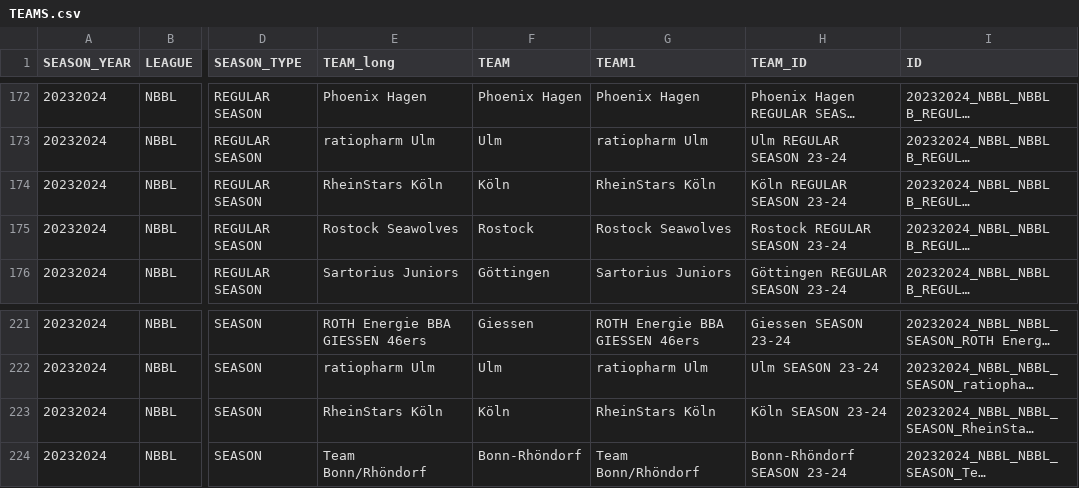
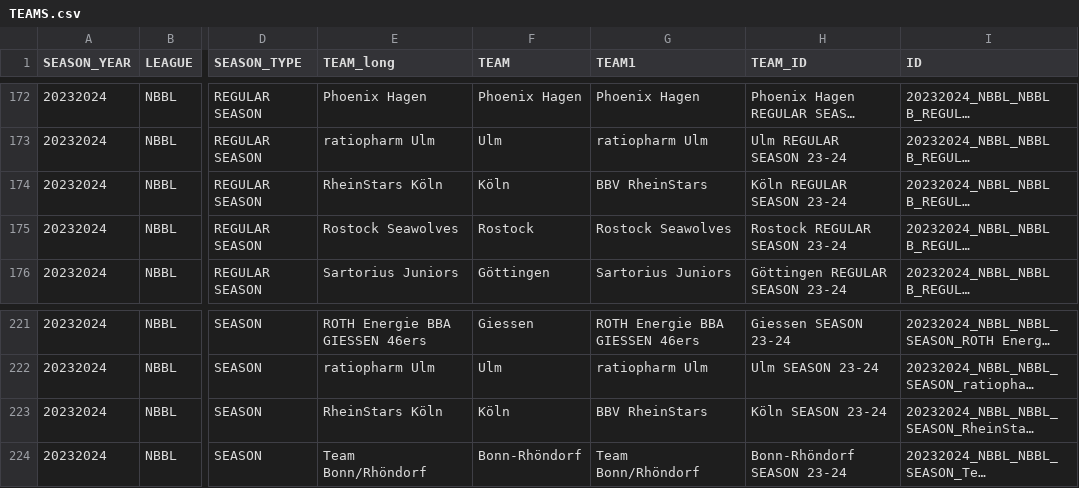
Before and after one commit to Lurppi/basketball-stats, a CSV file: backend/data/TEAMS.csv, drawn as a sheet; only a part is shown, gaps mark what is left out; long unchanged cells end in …; the diff covers the shown part only; the diff names each change by its address in the sheet, - before the commit and + after, or states it on an @@ line.

```diff
--- a/backend/data/TEAMS.csv
+++ b/backend/data/TEAMS.csv
-G174 (TEAM1): RheinStars Köln
+G174 (TEAM1): BBV RheinStars
-G223 (TEAM1): RheinStars Köln
+G223 (TEAM1): BBV RheinStars
```
Also changed, not shown: 23 edited cells elsewhere in this file, 2 other files.
